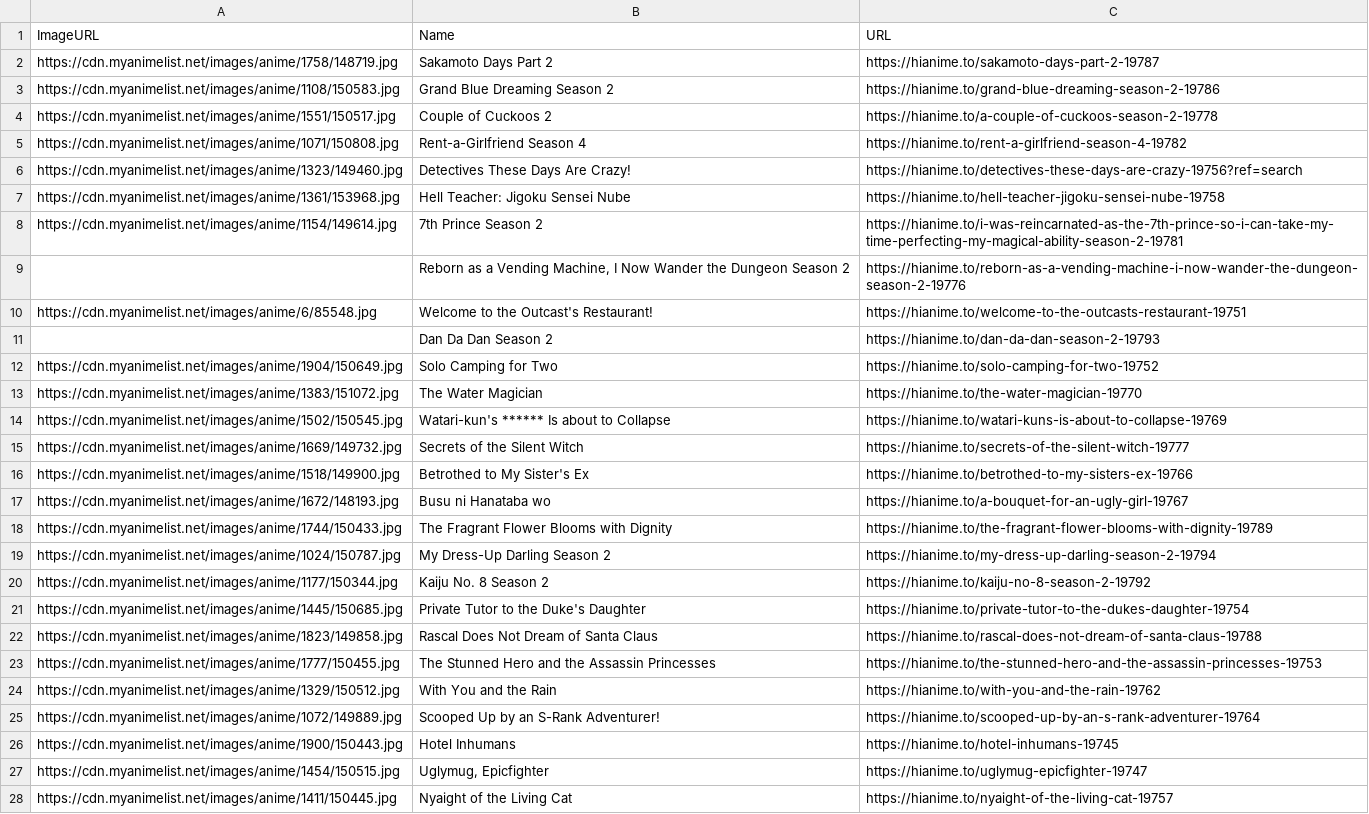
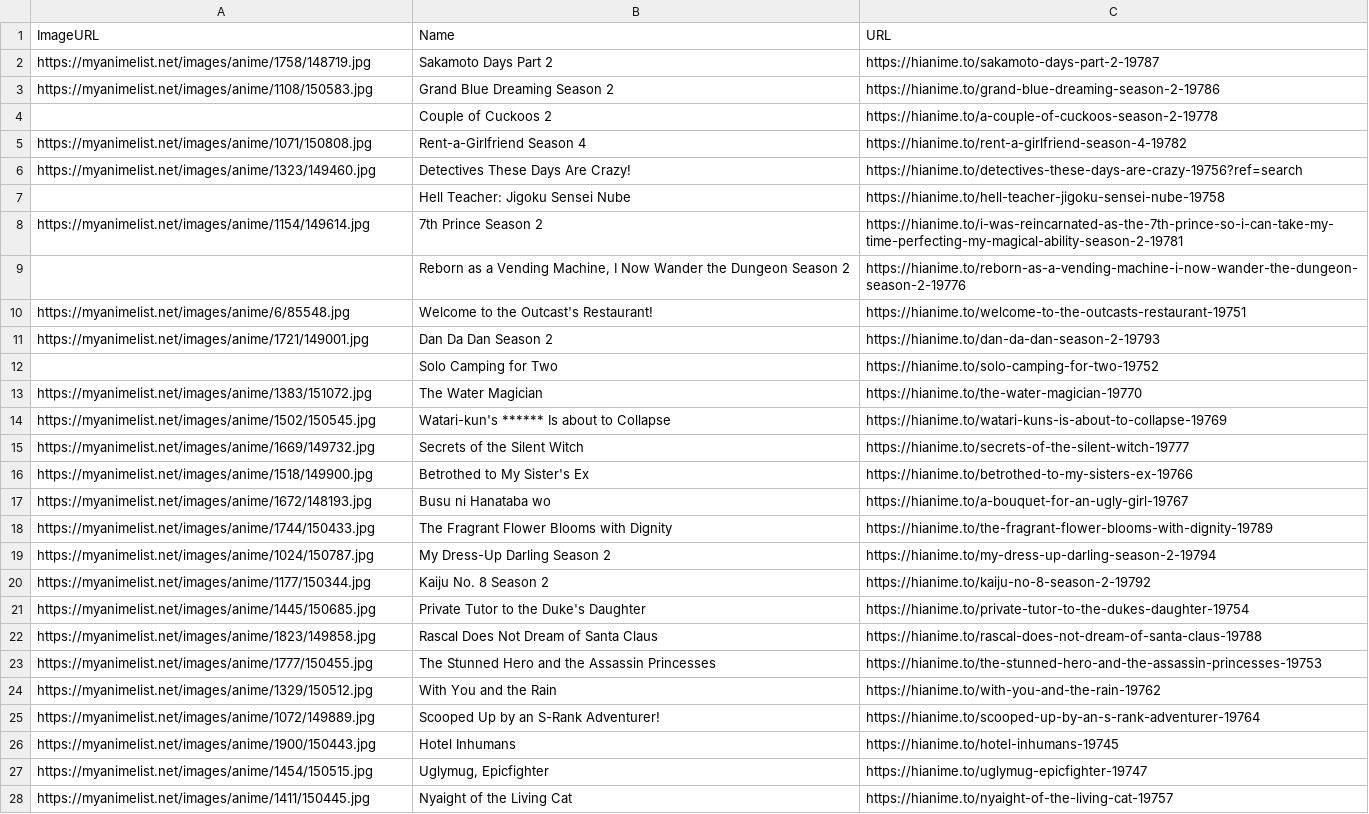
Before and after one commit to Fermin07TAJA/FoxAni, a CSV file: data/ET25.csv, drawn as a sheet; only a part is shown; the diff covers the shown part only; the diff names each change by its address in the sheet, - before the commit and + after, or states it on an @@ line.

```diff
--- a/data/ET25.csv
+++ b/data/ET25.csv
-A2 (ImageURL): https://cdn.myanimelist.net/images/anime/1758/148719.jpg
+A2 (ImageURL): https://myanimelist.net/images/anime/1758/148719.jpg
-A3 (ImageURL): https://cdn.myanimelist.net/images/anime/1108/150583.jpg
+A3 (ImageURL): https://myanimelist.net/images/anime/1108/150583.jpg
-A4 (ImageURL): https://cdn.myanimelist.net/images/anime/1551/150517.jpg
+A4 (ImageURL): (empty)
-A5 (ImageURL): https://cdn.myanimelist.net/images/anime/1071/150808.jpg
+A5 (ImageURL): https://myanimelist.net/images/anime/1071/150808.jpg
-A6 (ImageURL): https://cdn.myanimelist.net/images/anime/1323/149460.jpg
+A6 (ImageURL): https://myanimelist.net/images/anime/1323/149460.jpg
-A7 (ImageURL): https://cdn.myanimelist.net/images/anime/1361/153968.jpg
+A7 (ImageURL): (empty)
-A8 (ImageURL): https://cdn.myanimelist.net/images/anime/1154/149614.jpg
+A8 (ImageURL): https://myanimelist.net/images/anime/1154/149614.jpg
-A10 (ImageURL): https://cdn.myanimelist.net/images/anime/6/85548.jpg
+A10 (ImageURL): https://myanimelist.net/images/anime/6/85548.jpg
-A11 (ImageURL): (empty)
+A11 (ImageURL): https://myanimelist.net/images/anime/1721/149001.jpg
-A12 (ImageURL): https://cdn.myanimelist.net/images/anime/1904/150649.jpg
+A12 (ImageURL): (empty)
-A13 (ImageURL): https://cdn.myanimelist.net/images/anime/1383/151072.jpg
+A13 (ImageURL): https://myanimelist.net/images/anime/1383/151072.jpg
-A14 (ImageURL): https://cdn.myanimelist.net/images/anime/1502/150545.jpg
+A14 (ImageURL): https://myanimelist.net/images/anime/1502/150545.jpg
-A15 (ImageURL): https://cdn.myanimelist.net/images/anime/1669/149732.jpg
+A15 (ImageURL): https://myanimelist.net/images/anime/1669/149732.jpg
-A16 (ImageURL): https://cdn.myanimelist.net/images/anime/1518/149900.jpg
+A16 (ImageURL): https://myanimelist.net/images/anime/1518/149900.jpg
-A17 (ImageURL): https://cdn.myanimelist.net/images/anime/1672/148193.jpg
+A17 (ImageURL): https://myanimelist.net/images/anime/1672/148193.jpg
-A18 (ImageURL): https://cdn.myanimelist.net/images/anime/1744/150433.jpg
+A18 (ImageURL): https://myanimelist.net/images/anime/1744/150433.jpg
-A19 (ImageURL): https://cdn.myanimelist.net/images/anime/1024/150787.jpg
+A19 (ImageURL): https://myanimelist.net/images/anime/1024/150787.jpg
-A20 (ImageURL): https://cdn.myanimelist.net/images/anime/1177/150344.jpg
+A20 (ImageURL): https://myanimelist.net/images/anime/1177/150344.jpg
-A21 (ImageURL): https://cdn.myanimelist.net/images/anime/1445/150685.jpg
+A21 (ImageURL): https://myanimelist.net/images/anime/1445/150685.jpg
-A22 (ImageURL): https://cdn.myanimelist.net/images/anime/1823/149858.jpg
+A22 (ImageURL): https://myanimelist.net/images/anime/1823/149858.jpg
-A23 (ImageURL): https://cdn.myanimelist.net/images/anime/1777/150455.jpg
+A23 (ImageURL): https://myanimelist.net/images/anime/1777/150455.jpg
-A24 (ImageURL): https://cdn.myanimelist.net/images/anime/1329/150512.jpg
+A24 (ImageURL): https://myanimelist.net/images/anime/1329/150512.jpg
-A25 (ImageURL): https://cdn.myanimelist.net/images/anime/1072/149889.jpg
+A25 (ImageURL): https://myanimelist.net/images/anime/1072/149889.jpg
-A26 (ImageURL): https://cdn.myanimelist.net/images/anime/1900/150443.jpg
+A26 (ImageURL): https://myanimelist.net/images/anime/1900/150443.jpg
-A27 (ImageURL): https://cdn.myanimelist.net/images/anime/1454/150515.jpg
+A27 (ImageURL): https://myanimelist.net/images/anime/1454/150515.jpg
-A28 (ImageURL): https://cdn.myanimelist.net/images/anime/1411/150445.jpg
+A28 (ImageURL): https://myanimelist.net/images/anime/1411/150445.jpg
```
Also changed, not shown: 1 edited cell elsewhere in this file, data/FA23.csv, data/HV24.csv, 15 other files.
